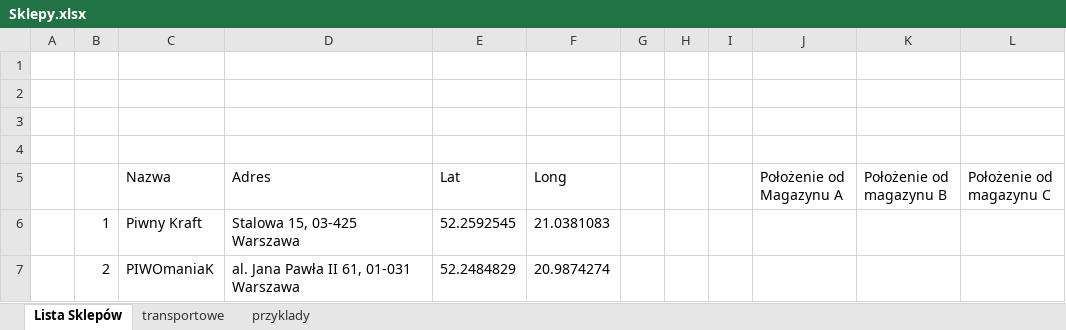
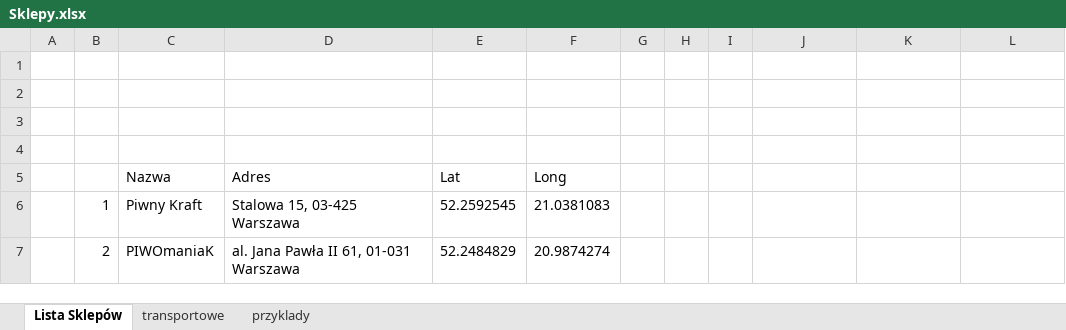
Before and after one commit to Hubert97/WSYZProjekt, an Excel workbook: Sklepy.xlsx, sheet Lista Sklepów, drawn as a sheet; only a part is shown; values as stored, in another font and other column widths than the file's, no borders; the diff names each change by its address in the sheet, - before the commit and + after, or states it on an @@ line.

```diff
--- a/Sklepy.xlsx (sheet Lista Sklepów)
+++ b/Sklepy.xlsx (sheet Lista Sklepów)
-J5: Położenie od Magazynu A
+J5: (empty)
-K5: Położenie od magazynu B
+K5: (empty)
-L5: Położenie od magazynu C
+L5: (empty)
```
Also changed, not shown: sheet transportowe.
